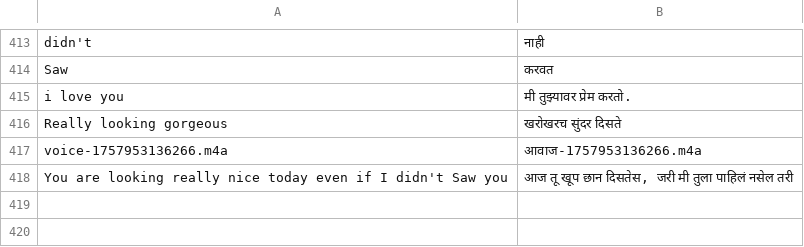
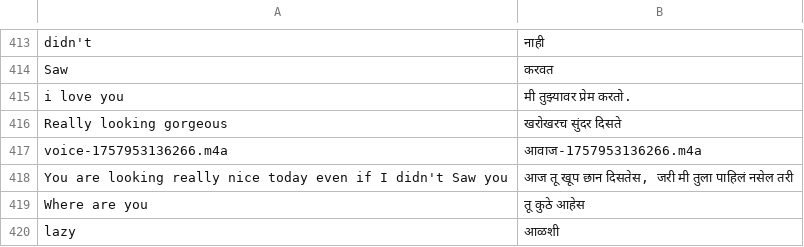
Before and after one commit to Lcore17/Lchat, a CSV file: backend/data/en-mr.csv, drawn as a sheet; only a part is shown, gaps mark what is left out; the diff names each change by its address in the sheet, - before the commit and + after, or states it on an @@ line.

```diff
--- a/backend/data/en-mr.csv
+++ b/backend/data/en-mr.csv
+row 419: Where are you | तू कुठे आहेस
+row 420: lazy | आळशी
```
Also changed, not shown: backend/data/en-hi.csv, 5 other files.
